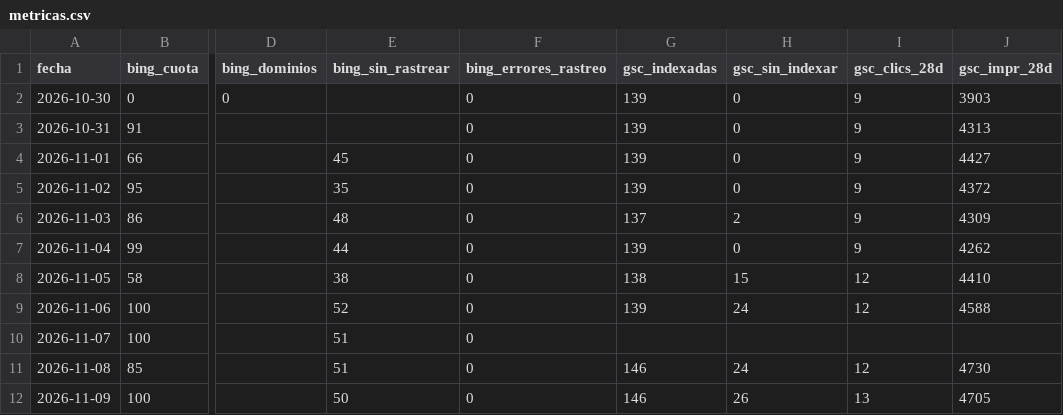
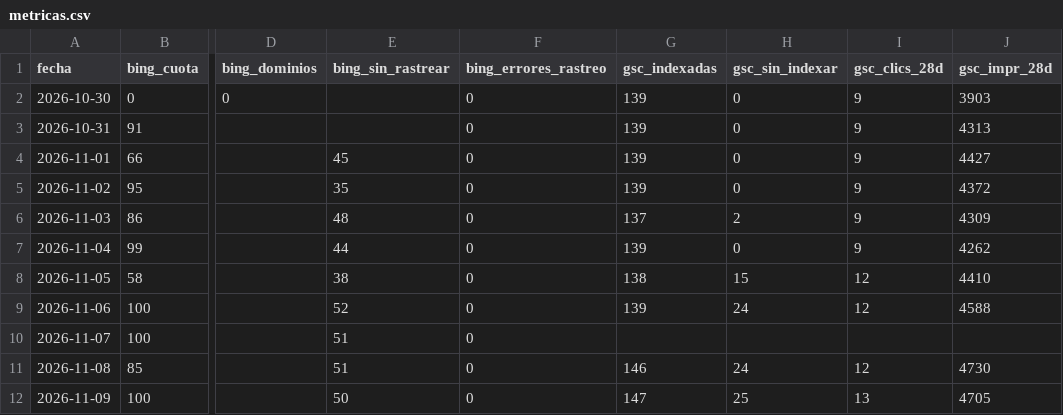
Before and after one commit to jvdgestor-design/avanza-web, a CSV file: motor/metricas.csv, drawn as a sheet; only a part is shown, gaps mark what is left out; the diff names each change by its address in the sheet, - before the commit and + after, or states it on an @@ line.

```diff
--- a/motor/metricas.csv
+++ b/motor/metricas.csv
-G12 (gsc_indexadas): 146
+G12 (gsc_indexadas): 147
-H12 (gsc_sin_indexar): 26
+H12 (gsc_sin_indexar): 25
```
Also changed, not shown: 3 other files.
